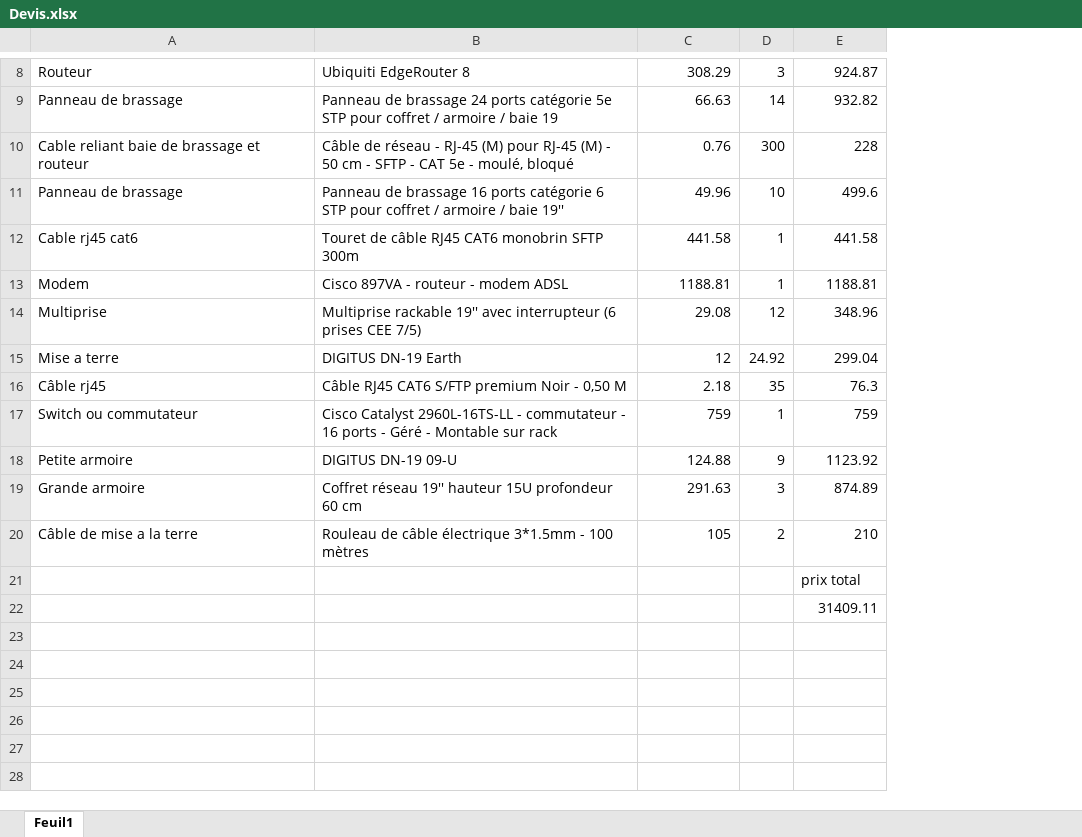
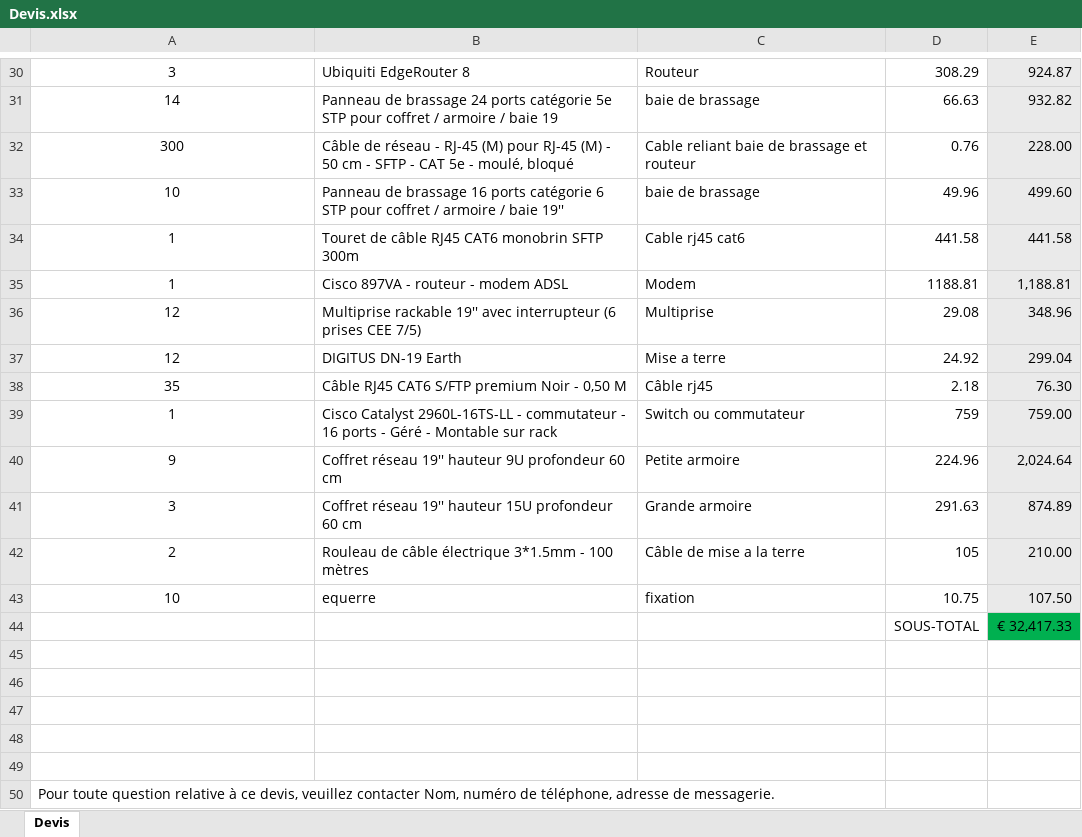
Before and after one commit to AlexandreLec/carnofluxe, an Excel workbook: Devis.xlsx, sheet Devis, drawn as a sheet; only a part is shown, gaps mark what is left out; values as stored, in another font and other column widths than the file's, no borders; charts and pictures not drawn; removed rows and columns are numbered as before the commit, all else as after; the diff covers the shown part only; the diff names each change by its address in the sheet, - before the commit and + after, or states it on an @@ line.

```diff
--- a/Devis.xlsx (sheet Devis)
+++ b/Devis.xlsx (sheet Devis)
-sheet tab: Feuil1
+sheet tab: Devis
+column C, rows 30-39: Routeur | baie de brassage | Cable reliant baie de brassage et routeur | baie de brassage | Cable rj45 cat6 | Modem | Multiprise | Mise a terre | Câble rj45 | Switch ou commutateur; row 41: Grande armoire
-column D, rows 8-17: 3 | 14 | 300 | 10 | 1 | 1 | 12 | 24.92 | 35 | 1; rows 19-20: 3 | 2
-A30: Routeur
+A30: 3
-A30:A39 alignment: left
+A30:A39 alignment: center
-E30:E39 fill: none
+E30:E39 fill: #EAEAEA
-A31: Panneau de brassage
+A31: 14
-A32: Cable reliant baie de brassage et routeur
+A32: 300
-E32: 228
+E32: 228.00
-A33: Panneau de brassage
+A33: 10
-E33: 499.6
+E33: 499.60
-A34: Cable rj45 cat6
+A34: 1
-A35: Modem
+A35: 1
-E35: 1188.81
+E35: 1,188.81
-A36: Multiprise
+A36: 12
-A37: Mise a terre
+A37: 12
-D37: 12
+D37: 24.92
-A38: Câble rj45
+A38: 35
-E38: 76.3
+E38: 76.30
-A39: Switch ou commutateur
+A39: 1
-E39: 759
+E39: 759.00
-row 18: Petite armoire | DIGITUS DN-19 09-U | 124.88 | 9 | 1123.92
+row 40: 9 | Coffret réseau 19'' hauteur 9U profondeur 60 cm | Petite armoire | 224.96 | 2,024.64
-A41: Grande armoire
+A41: 3
-A41 alignment: left
+A41 alignment: center
-E41 fill: none
+E41 fill: #EAEAEA
+row 42: 2 | Rouleau de câble électrique 3*1.5mm - 100 mètres | Câble de mise a la terre | 105 | 210.00
+row 43: 10 | equerre | fixation | 10.75 | 107.50
+row 44:  |  |  | SOUS-TOTAL | € 32,417.33
-row 45: Câble de mise a la terre | Rouleau de câble électrique 3*1.5mm - 100 mètres | 105 | 2 | 210
+row 45: (empty)
-E46: prix total
+E46: (empty)
-E47: 31409.11
+E47: (empty)
+row 48: (empty)
+row 49: (empty)
+row 50: Pour toute question relative à ce devis, veuillez contacter Nom, numéro de téléphone, adresse de messagerie.
```
Also changed, not shown: 22 added rows, 35 edited cells and merged cells elsewhere in this sheet, formulas that keep their value, charts or pictures, cablagevfinal.xlsx, 8 other files.
